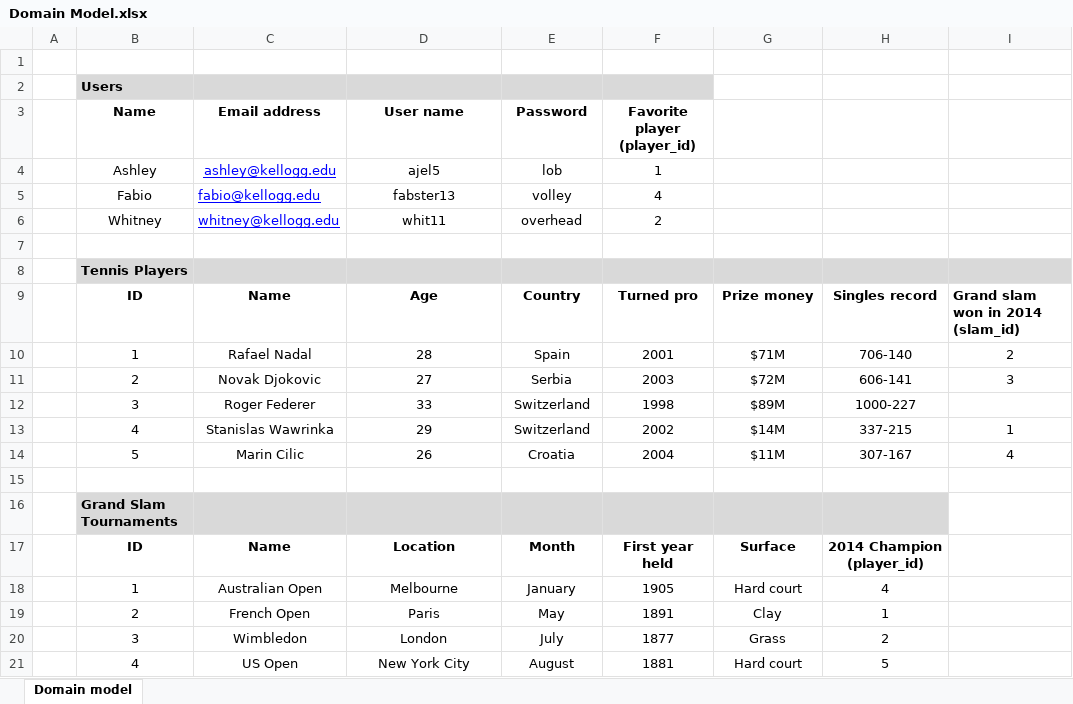
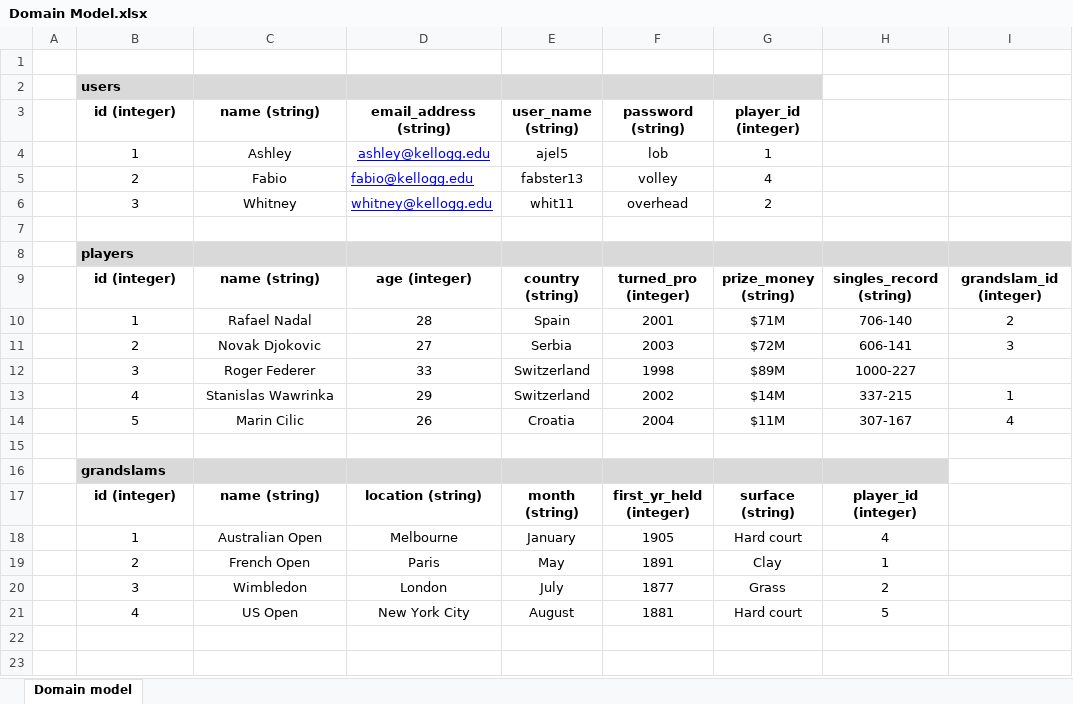
Before and after one commit to aej757/Week1, an Excel workbook: Domain Model.xlsx, sheet Domain model, drawn as a sheet; values as stored, in another font and other column widths than the file's, no borders; removed rows and columns are numbered as before the commit, all else as after; the diff names each change by its address in the sheet, - before the commit and + after, or states it on an @@ line.

Commit message:
domain format

```diff
--- a/Domain Model.xlsx (sheet Domain model)
+++ b/Domain Model.xlsx (sheet Domain model)
-B2: Users
+B2: users
-G2 fill: none
+G2 fill: #D9D9D9
-row 3:  | Name | Email address | User name | Password | Favorite player (player_id)
-row 4:  | Ashley | ashley@kellogg.edu | ajel5 | lob | 1
-row 5:  | Fabio | fabio@kellogg.edu | fabster13 | volley | 4
-row 6:  | Whitney | whitney@kellogg.edu | whit11 | overhead | 2
+row 3:  | id (integer) | name (string) | email_address (string) | user_name (string) | password (string) | player_id (integer)
+row 4:  | 1 | Ashley | ashley@kellogg.edu | ajel5 | lob | 1
+row 5:  | 2 | Fabio | fabio@kellogg.edu | fabster13 | volley | 4
+row 6:  | 3 | Whitney | whitney@kellogg.edu | whit11 | overhead | 2
-B8: Tennis Players
+B8: players
-row 9:  | ID | Name | Age | Country | Turned pro | Prize money | Singles record | Grand slam won in 2014 (slam_id)
+row 9:  | id (integer) | name (string) | age (integer) | country (string) | turned_pro (integer) | prize_money (string) | singles_record (string) | grandslam_id (integer)
-B16: Grand Slam Tournaments
+B16: grandslams
-row 17:  | ID | Name | Location | Month | First year held | Surface | 2014 Champion (player_id)
+row 17:  | id (integer) | name (string) | location (string) | month (string) | first_yr_held (integer) | surface (string) | player_id (integer)
```
